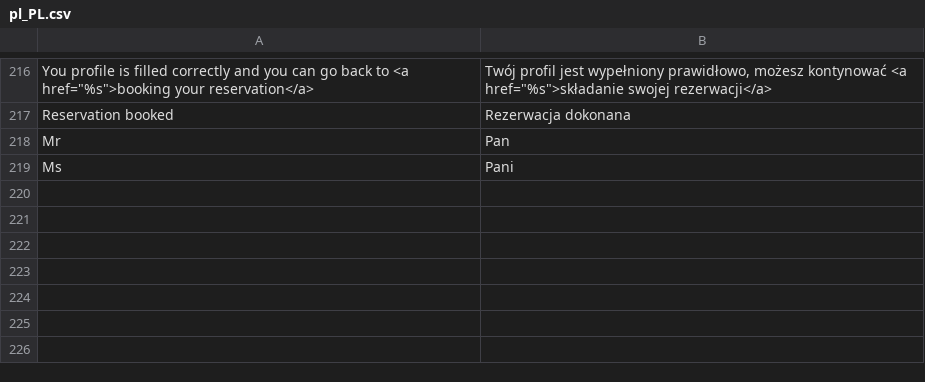
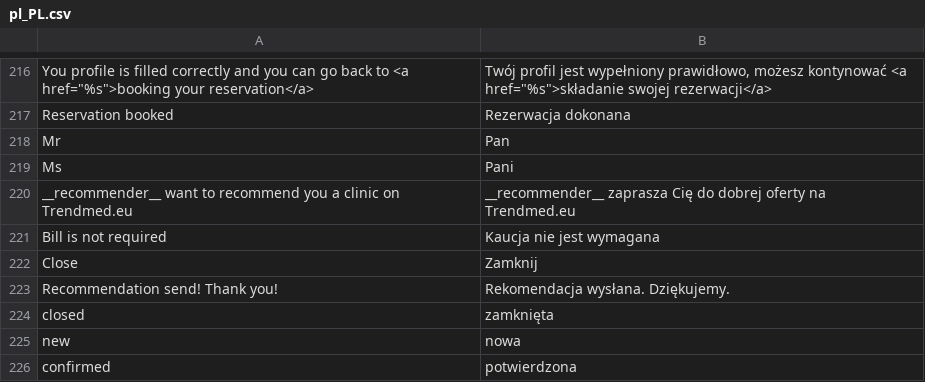
Before and after one commit to karolek/Trendmed, a CSV file: data/languages/pl_PL.csv, drawn as a sheet; only a part is shown, gaps mark what is left out.

```diff
--- a/data/languages/pl_PL.csv
+++ b/data/languages/pl_PL.csv
@@ -219 +219,8 @@ Mr;Pan
 Ms;Pani
+__recommender__ want to recommend you a clinic on Trendmed.eu;__recommender__ zaprasza Cię do dobrej  oferty na Trendmed.eu
+Bill is not required;Kaucja nie jest wymagana
+Close;Zamknij
+Recommendation send! Thank you!;Rekomendacja wysłana. Dziękujemy.
+closed;zamknięta
+new;nowa
+confirmed;potwierdzona
```
Also changed, not shown: 9 other files.
